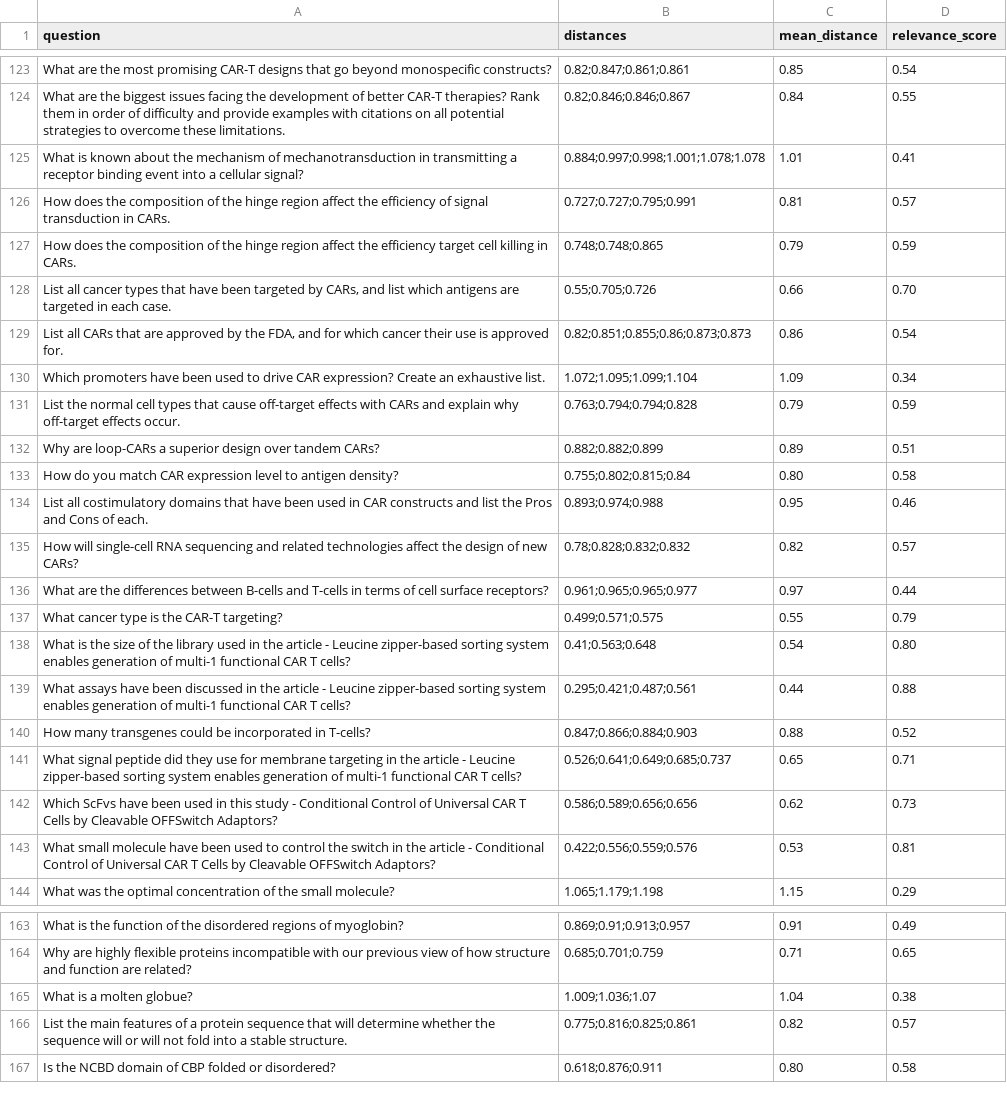
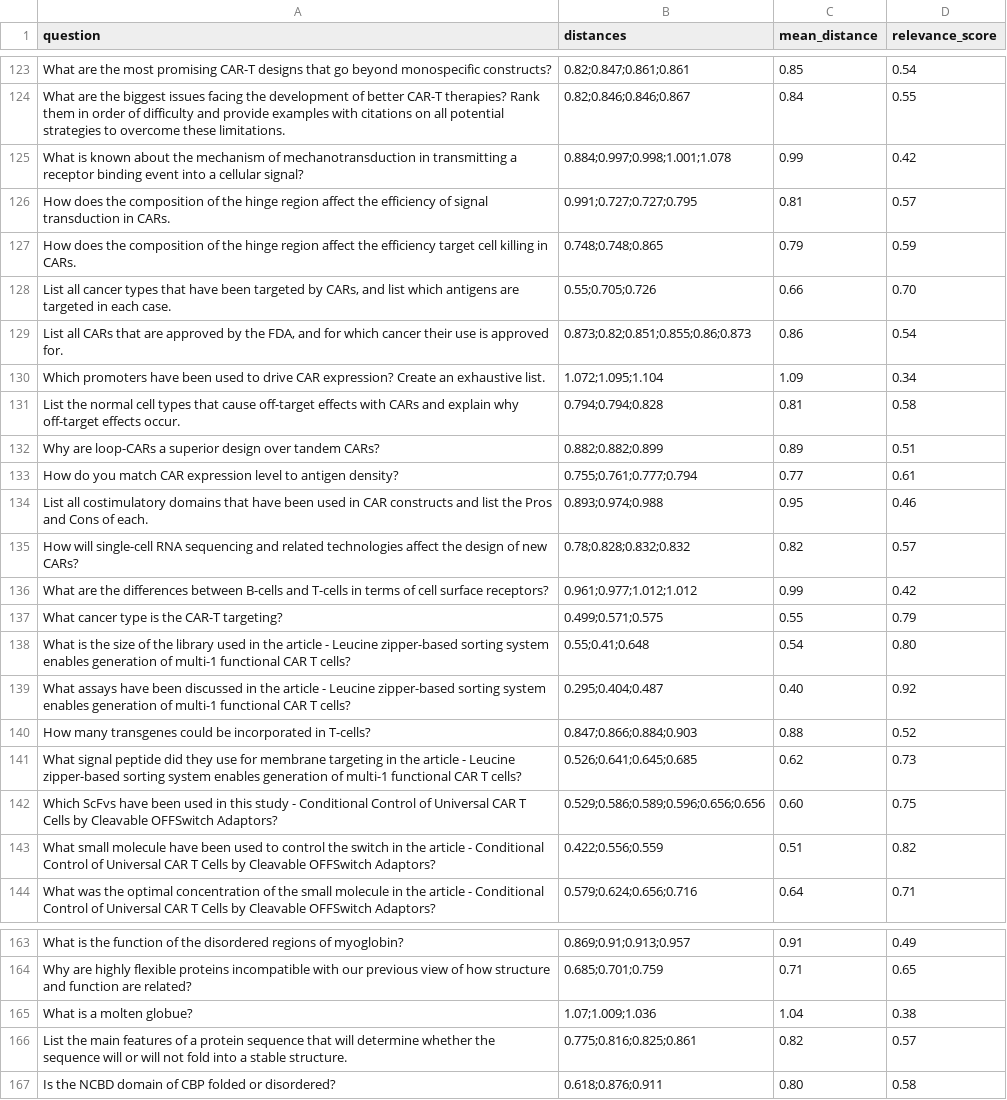
Before and after one commit to stjude-c3d/MyGPT, a CSV file: evaluation/utils/context_distances/mygpt-all-qa-cos.csv, drawn as a sheet; only a part is shown, gaps mark what is left out; the diff covers the shown part only.

```diff
--- a/evaluation/utils/context_distances/mygpt-all-qa-cos.csv
+++ b/evaluation/utils/context_distances/mygpt-all-qa-cos.csv
@@ -124,21 +124,21 @@ question,distances,mean_distance,relevance_score
 "What are the biggest issues facing the development of better CAR-T therapies? Rank them in order of difficulty and provide examples with citations on all potential strategies to overcome these limitations. ",0.82;0.846;0.846;0.867,0.84,0.55
-"What is known about the mechanism of mechanotransduction in transmitting a receptor binding event into a cellular signal? ",0.884;0.997;0.998;1.001;1.078;1.078,1.01,0.41
-"How does the composition of the hinge region affect the efficiency of signal transduction in CARs.",0.727;0.727;0.795;0.991,0.81,0.57
+"What is known about the mechanism of mechanotransduction in transmitting a receptor binding event into a cellular signal? ",0.884;0.997;0.998;1.001;1.078,0.99,0.42
+"How does the composition of the hinge region affect the efficiency of signal transduction in CARs.",0.991;0.727;0.727;0.795,0.81,0.57
 "How does the composition of the hinge region affect the efficiency target cell killing in CARs.",0.748;0.748;0.865,0.79,0.59
 "List all cancer types that have been targeted by CARs, and list which antigens are targeted in each case. ",0.55;0.705;0.726,0.66,0.70
-"List all CARs that are approved by the FDA, and for which cancer their use is approved for.",0.82;0.851;0.855;0.86;0.873;0.873,0.86,0.54
-"Which promoters have been used to drive CAR expression? Create an exhaustive list. ",1.072;1.095;1.099;1.104,1.09,0.34
-"List the normal cell types that cause off-target effects with CARs and explain why off-target effects occur. ",0.763;0.794;0.794;0.828,0.79,0.59
+"List all CARs that are approved by the FDA, and for which cancer their use is approved for.",0.873;0.82;0.851;0.855;0.86;0.873,0.86,0.54
+"Which promoters have been used to drive CAR expression? Create an exhaustive list. ",1.072;1.095;1.104,1.09,0.34
+"List the normal cell types that cause off-target effects with CARs and explain why off-target effects occur. ",0.794;0.794;0.828,0.81,0.58
 "Why are loop-CARs a superior design over tandem CARs?",0.882;0.882;0.899,0.89,0.51
-"How do you match CAR expression level to antigen density?",0.755;0.802;0.815;0.84,0.80,0.58
+"How do you match CAR expression level to antigen density?",0.755;0.761;0.777;0.794,0.77,0.61
 "List all costimulatory domains that have been used in CAR constructs and list the Pros and Cons of each.",0.893;0.974;0.988,0.95,0.46
 "How will single-cell RNA sequencing and related technologies affect the design of new CARs?",0.78;0.828;0.832;0.832,0.82,0.57
-"What are the differences between B-cells and T-cells in terms of cell surface receptors?",0.961;0.965;0.965;0.977,0.97,0.44
+"What are the differences between B-cells and T-cells in terms of cell surface receptors?",0.961;0.977;1.012;1.012,0.99,0.42
 "What cancer type is the CAR-T targeting? ",0.499;0.571;0.575,0.55,0.79
-"What is the size of the library used in the article - Leucine zipper-based sorting system enables generation of multi-1 functional CAR T cells?",0.41;0.563;0.648,0.54,0.80
-"What assays have been discussed in the article - Leucine zipper-based sorting system enables generation of multi-1 functional CAR T cells?",0.295;0.421;0.487;0.561,0.44,0.88
+"What is the size of the library used in the article - Leucine zipper-based sorting system enables generation of multi-1 functional CAR T cells?",0.55;0.41;0.648,0.54,0.80
+"What assays have been discussed in the article - Leucine zipper-based sorting system enables generation of multi-1 functional CAR T cells?",0.295;0.404;0.487,0.40,0.92
 "How many transgenes could be incorporated in T-cells?",0.847;0.866;0.884;0.903,0.88,0.52
-"What signal peptide did they use for membrane targeting in the article - Leucine zipper-based sorting system enables generation of multi-1 functional CAR T cells?",0.526;0.641;0.649;0.685;0.737,0.65,0.71
-"Which ScFvs have been used in this study - Conditional Control of Universal CAR T Cells by Cleavable OFFSwitch Adaptors?",0.586;0.589;0.656;0.656,0.62,0.73
-"What small molecule have been used to control the switch in the article - Conditional Control of Universal CAR T Cells by Cleavable OFFSwitch Adaptors?",0.422;0.556;0.559;0.576,0.53,0.81
-"What was the optimal concentration of the small molecule?",1.065;1.179;1.198,1.15,0.29
+"What signal peptide did they use for membrane targeting in the article - Leucine zipper-based sorting system enables generation of multi-1 functional CAR T cells?",0.526;0.641;0.645;0.685,0.62,0.73
+"Which ScFvs have been used in this study - Conditional Control of Universal CAR T Cells by Cleavable OFFSwitch Adaptors?",0.529;0.586;0.589;0.596;0.656;0.656,0.60,0.75
+"What small molecule have been used to control the switch in the article - Conditional Control of Universal CAR T Cells by Cleavable OFFSwitch Adaptors?",0.422;0.556;0.559,0.51,0.82
+"What was the optimal concentration of the small molecule in the article - Conditional Control of Universal CAR T Cells by Cleavable OFFSwitch Adaptors?",0.579;0.624;0.656;0.716,0.64,0.71
@@ -164,3 +164,3 @@ question,distances,mean_distance,relevance_score
 "Why are highly flexible proteins incompatible with our previous view of how structure and function are related? ",0.685;0.701;0.759,0.71,0.65
-"What is a molten globue?",1.009;1.036;1.07,1.04,0.38
+"What is a molten globue?",1.07;1.009;1.036,1.04,0.38
 "List the main features of a protein sequence that will determine whether the sequence will or will not fold into a stable structure.",0.775;0.816;0.825;0.861,0.82,0.57
```
Also changed, not shown: 88 edited cells elsewhere in this file, evaluation/answer_speeds/average_speeds.csv, 30 other files.
